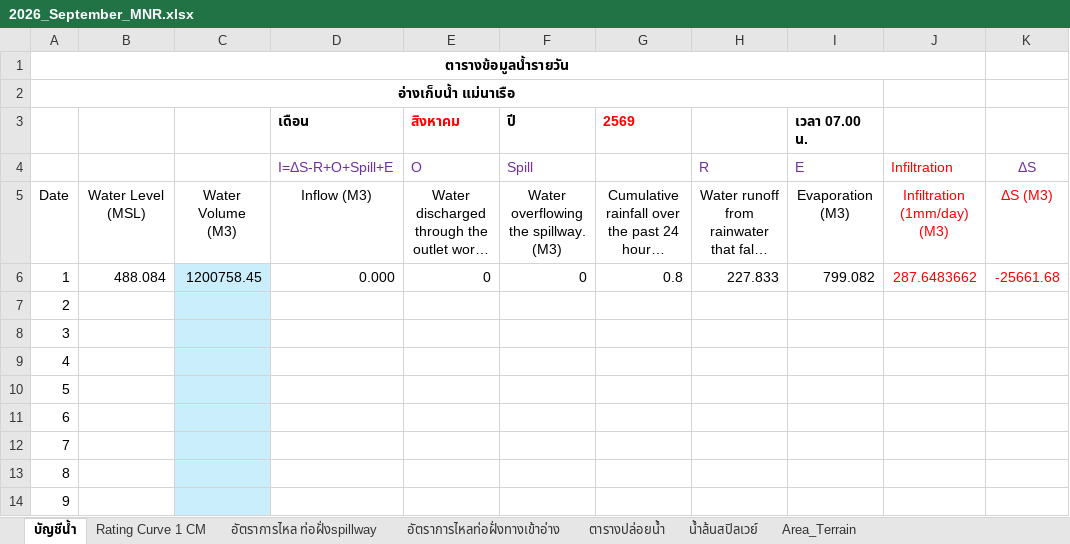
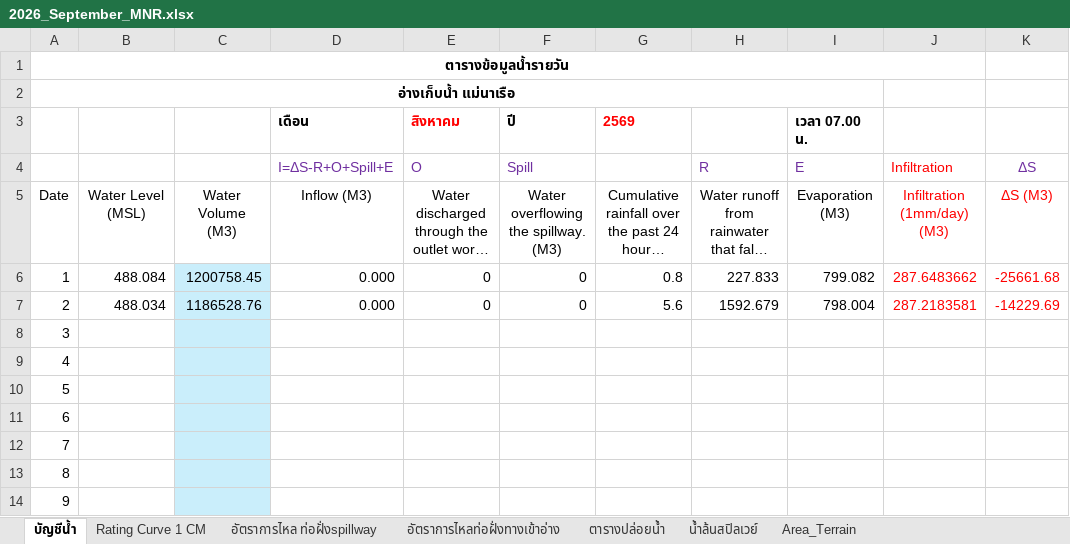
Before and after one commit to mpdox30/maenarua-water-web, an Excel workbook: 01_data/Reservoirs/inflow/2026/2026_September_MNR.xlsx, sheet บัญชีน้ำ, drawn as a sheet; only a part is shown; long unchanged cells end in …; values as stored, in another font and other column widths than the file's, no borders; conditional formats not drawn; the diff names each change by its address in the sheet, - before the commit and + after, or states it on an @@ line.

Commit message:
Auto-update: reservoir official file + shadow CSV Thu 09/03/2026  8:55:26.11

```diff
--- a/01_data/Reservoirs/inflow/2026/2026_September_MNR.xlsx (sheet บัญชีน้ำ)
+++ b/01_data/Reservoirs/inflow/2026/2026_September_MNR.xlsx (sheet บัญชีน้ำ)
-B7: (empty)
+B7: 488.034
-C7: (empty)
+C7: 1186528.76
-D7 (เดือน): (empty)
+D7 (เดือน): 0.000
-E7 (สิงหาคม): (empty)
+E7 (สิงหาคม): 0
-F7 (ปี): (empty)
+F7 (ปี): 0
-G7 (2569): (empty)
+G7 (2569): 5.6
-H7: (empty)
+H7: 1592.679
-I7 (เวลา 07.00 น.): (empty)
+I7 (เวลา 07.00 น.): 798.004
-J7: (empty)
+J7: 287.2183581
-K7: (empty)
+K7: -14229.69
```
Also changed, not shown: charts or pictures, 1 other file.
